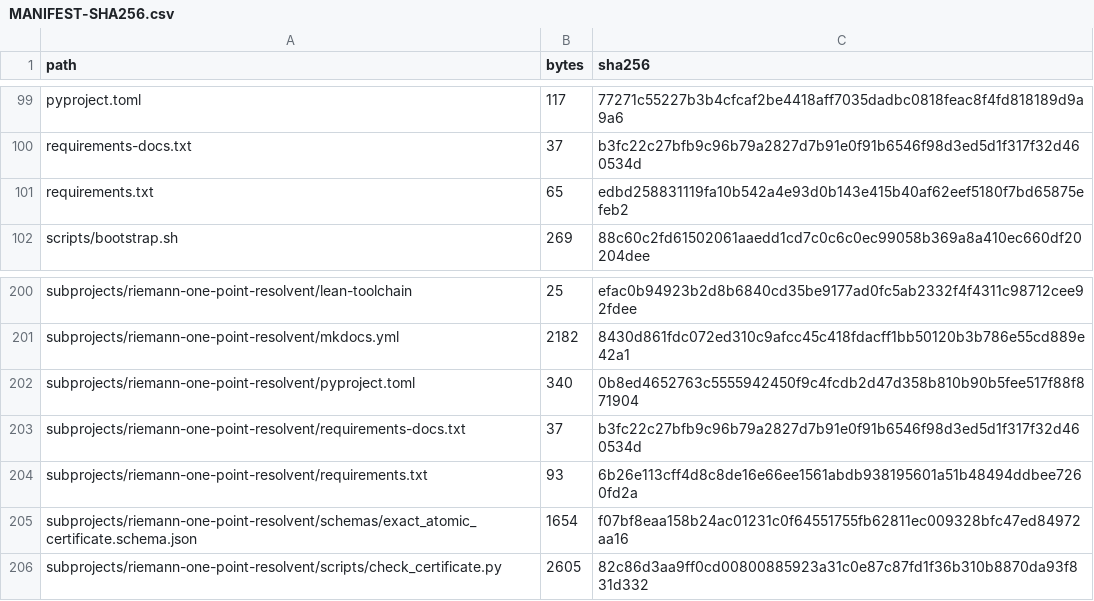
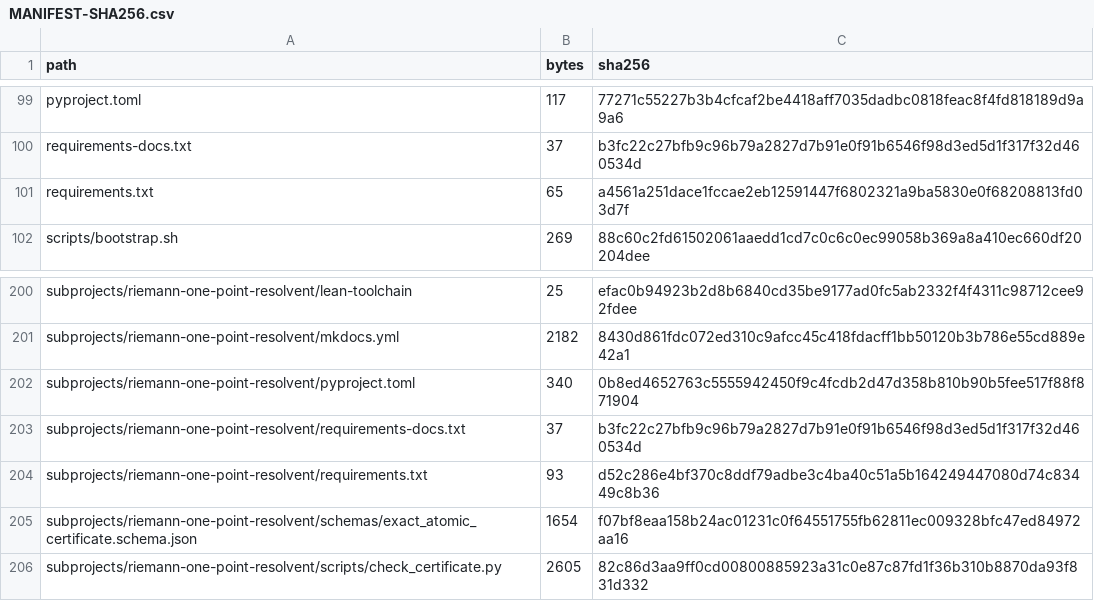
Before and after one commit to lluiseriksson/riemann-prime-resolvent, a CSV file: MANIFEST-SHA256.csv, drawn as a sheet; only a part is shown, gaps mark what is left out.

```diff
--- a/MANIFEST-SHA256.csv
+++ b/MANIFEST-SHA256.csv
@@ -100,3 +100,3 @@ pyproject.toml,117,77271c55227b3b4cfcaf2be4418aff7035dadbc0818feac8f4fd818189d9a
 requirements-docs.txt,37,b3fc22c27bfb9c96b79a2827d7b91e0f91b6546f98d3ed5d1f317f32d460534d
-requirements.txt,65,edbd258831119fa10b542a4e93d0b143e415b40af62eef5180f7bd65875efeb2
+requirements.txt,65,a4561a251dace1fccae2eb12591447f6802321a9ba5830e0f68208813fd03d7f
 scripts/bootstrap.sh,269,88c60c2fd61502061aaedd1cd7c0c6c0ec99058b369a8a410ec660df20204dee
@@ -203,3 +203,3 @@ subprojects/riemann-one-point-resolvent/pyproject.toml,340,0b8ed4652763c55559424
 subprojects/riemann-one-point-resolvent/requirements-docs.txt,37,b3fc22c27bfb9c96b79a2827d7b91e0f91b6546f98d3ed5d1f317f32d460534d
-subprojects/riemann-one-point-resolvent/requirements.txt,93,6b26e113cff4d8c8de16e66ee1561abdb938195601a51b48494ddbee7260fd2a
+subprojects/riemann-one-point-resolvent/requirements.txt,93,d52c286e4bf370c8ddf79adbe3c4ba40c51a5b164249447080d74c83449c8b36
 subprojects/riemann-one-point-resolvent/schemas/exact_atomic_certificate.schema.json,1654,f07bf8eaa158b24ac01231c0f64551755fb62811ec009328bfc47ed84972aa16
```
Also changed, not shown: 1 other file.
